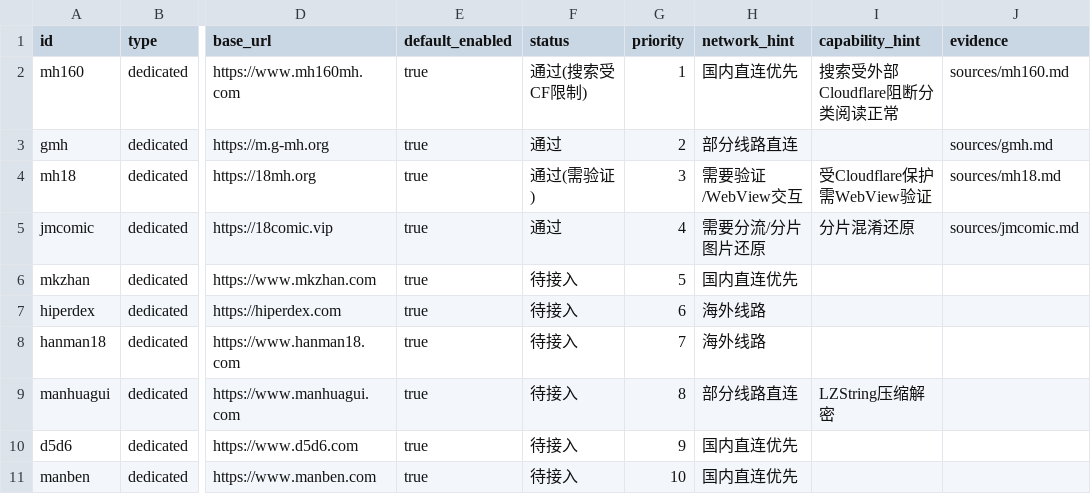
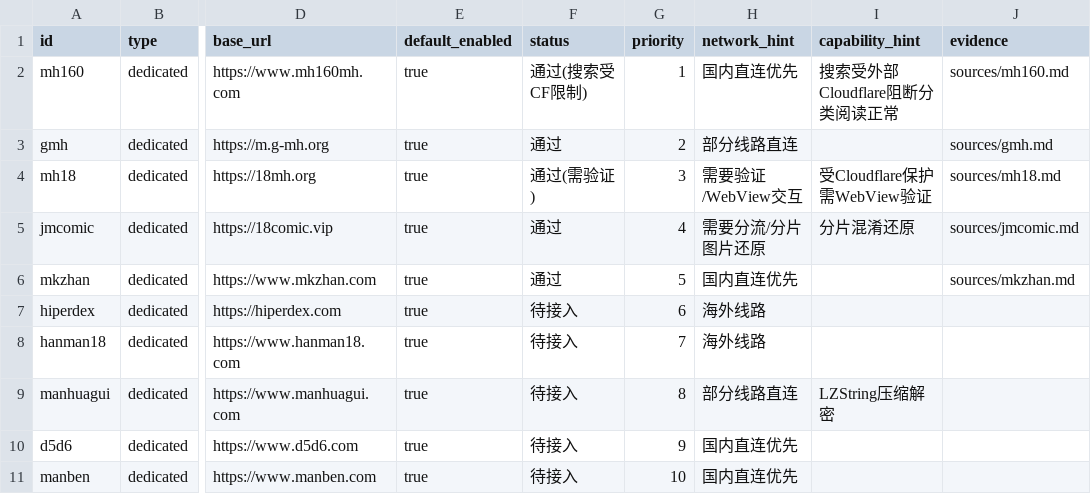
Before and after one commit to sermisellek2-spec/xx-comic-ios, a CSV file: docs/ios-parity-2.0.40/sources.csv, drawn as a sheet; only a part is shown, gaps mark what is left out; the diff names each change by its address in the sheet, - before the commit and + after, or states it on an @@ line.

Commit message:
feat(sources): 完成漫客栈(mkzhan)真实站源全链路验收与报告

```diff
--- a/docs/ios-parity-2.0.40/sources.csv
+++ b/docs/ios-parity-2.0.40/sources.csv
-F6 (status): 待接入
+F6 (status): 通过
-J6 (evidence): (empty)
+J6 (evidence): sources/mkzhan.md
```
Also changed, not shown: 1 other file.
